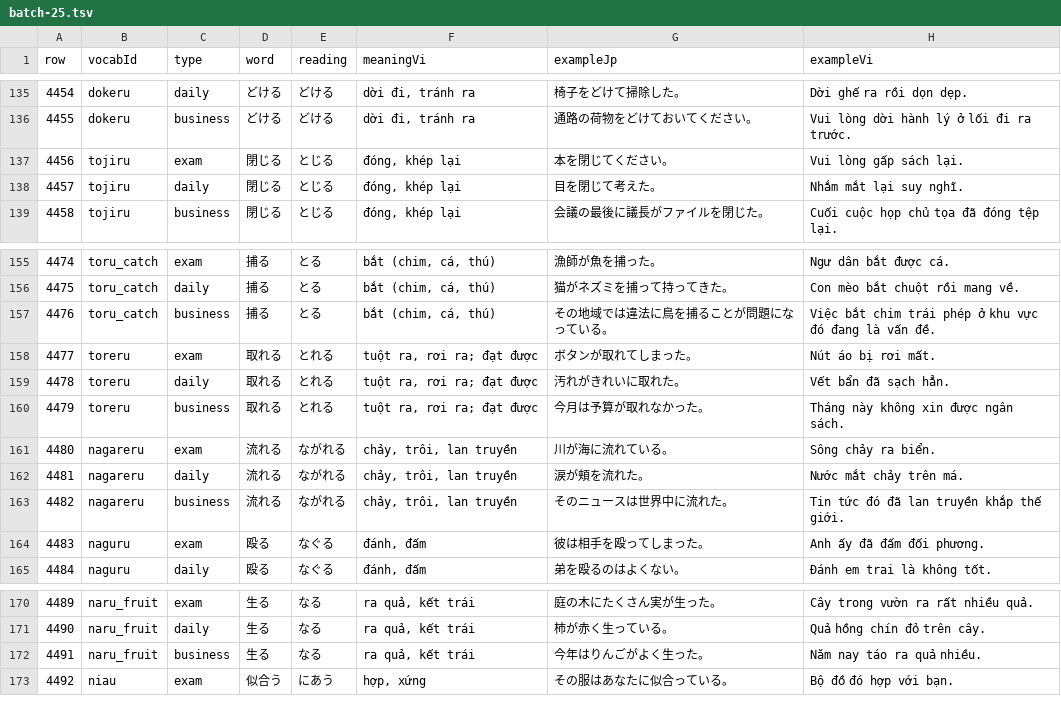
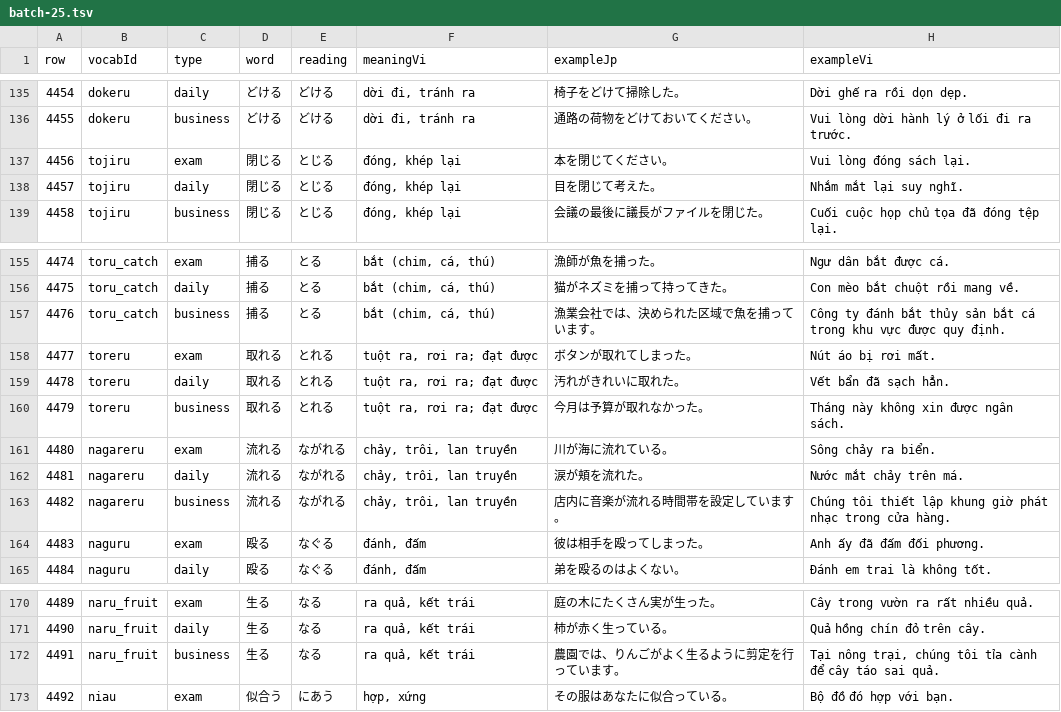
Before and after one commit to cuongluv92/jp-go, a TSV file: audit-output/manual-batches/batch-25.tsv, drawn as a sheet; only a part is shown, gaps mark what is left out.

```diff
--- a/audit-output/manual-batches/batch-25.tsv
+++ b/audit-output/manual-batches/batch-25.tsv
@@ -136,3 +136,3 @@ row	vocabId	type	word	reading	meaningVi	exampleJp	exampleVi
 4455	dokeru	business	どける	どける	dời đi, tránh ra	通路の荷物をどけておいてください。	Vui lòng dời hành lý ở lối đi ra trước.
-4456	tojiru	exam	閉じる	とじる	đóng, khép lại	本を閉じてください。	Vui lòng gấp sách lại.
+4456	tojiru	exam	閉じる	とじる	đóng, khép lại	本を閉じてください。	Vui lòng đóng sách lại.
 4457	tojiru	daily	閉じる	とじる	đóng, khép lại	目を閉じて考えた。	Nhắm mắt lại suy nghĩ.
@@ -156,3 +156,3 @@ row	vocabId	type	word	reading	meaningVi	exampleJp	exampleVi
 4475	toru_catch	daily	捕る	とる	bắt (chim, cá, thú)	猫がネズミを捕って持ってきた。	Con mèo bắt chuột rồi mang về.
-4476	toru_catch	business	捕る	とる	bắt (chim, cá, thú)	その地域では違法に鳥を捕ることが問題になっている。	Việc bắt chim trái phép ở khu vực đó đang là vấn đề.
+4476	toru_catch	business	捕る	とる	bắt (chim, cá, thú)	漁業会社では、決められた区域で魚を捕っています。	Công ty đánh bắt thủy sản bắt cá trong khu vực được quy định.
 4477	toreru	exam	取れる	とれる	tuột ra, rơi ra; đạt được	ボタンが取れてしまった。	Nút áo bị rơi mất.
@@ -162,3 +162,3 @@ row	vocabId	type	word	reading	meaningVi	exampleJp	exampleVi
 4481	nagareru	daily	流れる	ながれる	chảy, trôi, lan truyền	涙が頬を流れた。	Nước mắt chảy trên má.
-4482	nagareru	business	流れる	ながれる	chảy, trôi, lan truyền	そのニュースは世界中に流れた。	Tin tức đó đã lan truyền khắp thế giới.
+4482	nagareru	business	流れる	ながれる	chảy, trôi, lan truyền	店内に音楽が流れる時間帯を設定しています。	Chúng tôi thiết lập khung giờ phát nhạc trong cửa hàng.
 4483	naguru	exam	殴る	なぐる	đánh, đấm	彼は相手を殴ってしまった。	Anh ấy đã đấm đối phương.
@@ -171,3 +171,3 @@ row	vocabId	type	word	reading	meaningVi	exampleJp	exampleVi
 4490	naru_fruit	daily	生る	なる	ra quả, kết trái	柿が赤く生っている。	Quả hồng chín đỏ trên cây.
-4491	naru_fruit	business	生る	なる	ra quả, kết trái	今年はりんごがよく生った。	Năm nay táo ra quả nhiều.
+4491	naru_fruit	business	生る	なる	ra quả, kết trái	農園では、りんごがよく生るように剪定を行っています。	Tại nông trại, chúng tôi tỉa cành để cây táo sai quả.
 4492	niau	exam	似合う	にあう	hợp, xứng	その服はあなたに似合っている。	Bộ đồ đó hợp với bạn.
```
Also changed, not shown: audit-output/manual-batches/batch-06.tsv, audit-output/manual-batches/batch-08.tsv, 15 other files.
